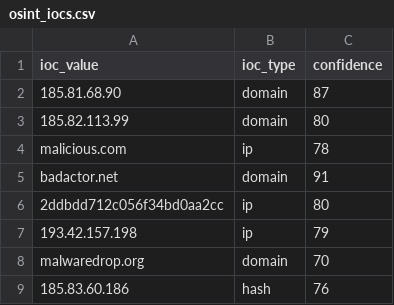
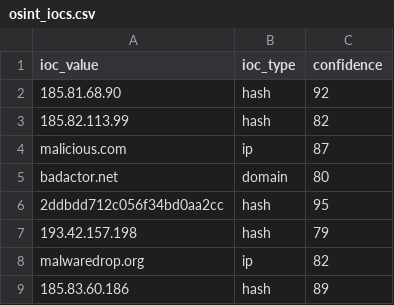
Before and after one commit to DRA3V50/Network-Threat-Intelligence-Analysis, a CSV file: build/iocs/osint_iocs.csv, drawn as a sheet.

```diff
--- a/build/iocs/osint_iocs.csv
+++ b/build/iocs/osint_iocs.csv
@@ -1,9 +1,9 @@
 ioc_value,ioc_type,confidence
-185.81.68.90,domain,87
-185.82.113.99,domain,80
-malicious.com,ip,78
-badactor.net,domain,91
-2ddbdd712c056f34bd0aa2cc,ip,80
-193.42.157.198,ip,79
-malwaredrop.org,domain,70
-185.83.60.186,hash,76
+185.81.68.90,hash,92
+185.82.113.99,hash,82
+malicious.com,ip,87
+badactor.net,domain,80
+2ddbdd712c056f34bd0aa2cc,hash,95
+193.42.157.198,hash,79
+malwaredrop.org,ip,82
+185.83.60.186,hash,89
```
Also changed, not shown: 3 other files.
